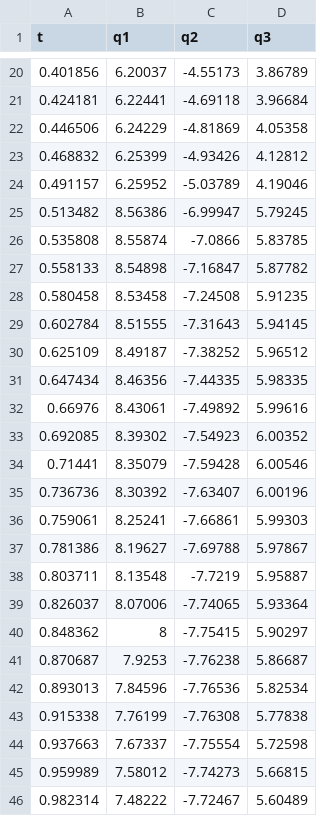
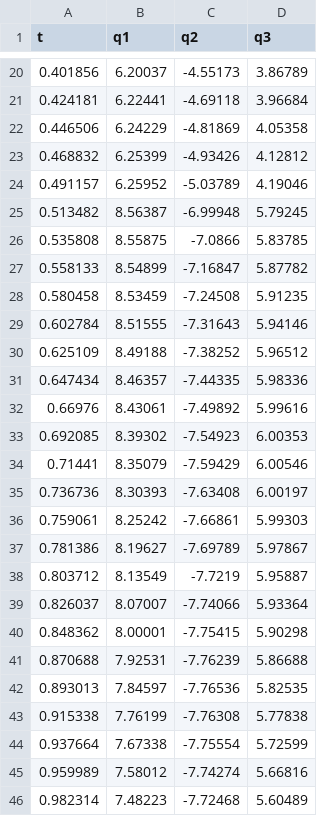
Before and after one commit to Trevor-Stack/GCS_Planning_Project, a CSV file: results/config4/trajectory.csv, drawn as a sheet; only a part is shown, gaps mark what is left out; the diff covers the shown part only.

```diff
--- a/results/config4/trajectory.csv
+++ b/results/config4/trajectory.csv
@@ -24,23 +24,23 @@ t,q1,q2,q3
 0.491157,6.25952,-5.03789,4.19046
-0.513482,8.56386,-6.99947,5.79245
-0.535808,8.55874,-7.0866,5.83785
-0.558133,8.54898,-7.16847,5.87782
-0.580458,8.53458,-7.24508,5.91235
-0.602784,8.51555,-7.31643,5.94145
-0.625109,8.49187,-7.38252,5.96512
-0.647434,8.46356,-7.44335,5.98335
+0.513482,8.56387,-6.99948,5.79245
+0.535808,8.55875,-7.0866,5.83785
+0.558133,8.54899,-7.16847,5.87782
+0.580458,8.53459,-7.24508,5.91235
+0.602784,8.51555,-7.31643,5.94146
+0.625109,8.49188,-7.38252,5.96512
+0.647434,8.46357,-7.44335,5.98336
 0.66976,8.43061,-7.49892,5.99616
-0.692085,8.39302,-7.54923,6.00352
-0.71441,8.35079,-7.59428,6.00546
-0.736736,8.30392,-7.63407,6.00196
-0.759061,8.25241,-7.66861,5.99303
-0.781386,8.19627,-7.69788,5.97867
-0.803711,8.13548,-7.7219,5.95887
-0.826037,8.07006,-7.74065,5.93364
-0.848362,8,-7.75415,5.90297
-0.870687,7.9253,-7.76238,5.86687
-0.893013,7.84596,-7.76536,5.82534
+0.692085,8.39302,-7.54923,6.00353
+0.71441,8.35079,-7.59429,6.00546
+0.736736,8.30393,-7.63408,6.00197
+0.759061,8.25242,-7.66861,5.99303
+0.781386,8.19627,-7.69789,5.97867
+0.803712,8.13549,-7.7219,5.95887
+0.826037,8.07007,-7.74066,5.93364
+0.848362,8.00001,-7.75415,5.90298
+0.870688,7.92531,-7.76239,5.86688
+0.893013,7.84597,-7.76536,5.82535
 0.915338,7.76199,-7.76308,5.77838
-0.937663,7.67337,-7.75554,5.72598
-0.959989,7.58012,-7.74273,5.66815
-0.982314,7.48222,-7.72467,5.60489
+0.937664,7.67338,-7.75554,5.72599
+0.959989,7.58012,-7.74274,5.66816
+0.982314,7.48223,-7.72468,5.60489
```
Also changed, not shown: 1 added row, 1 removed row and 103 edited cells elsewhere in this file, 27 other files.
